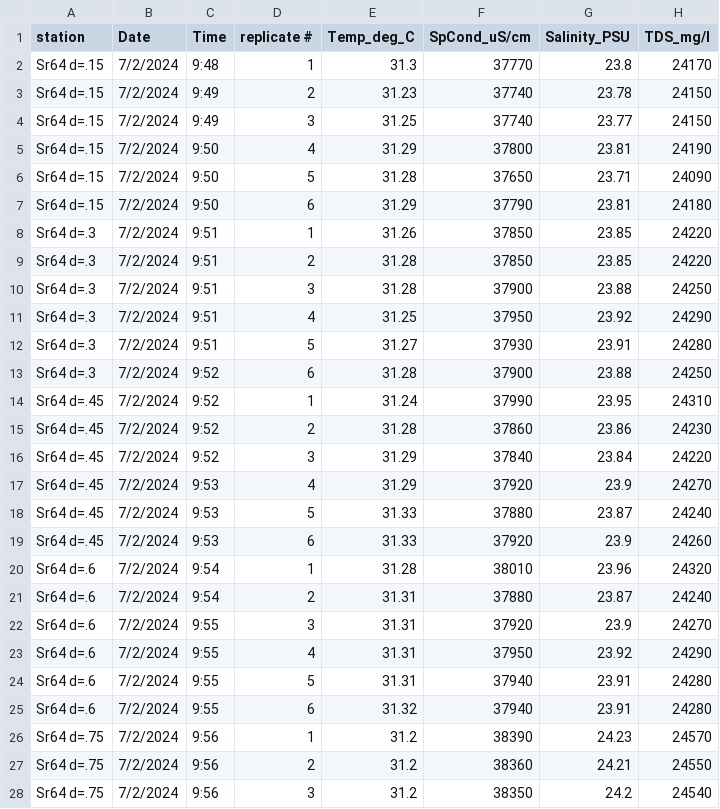
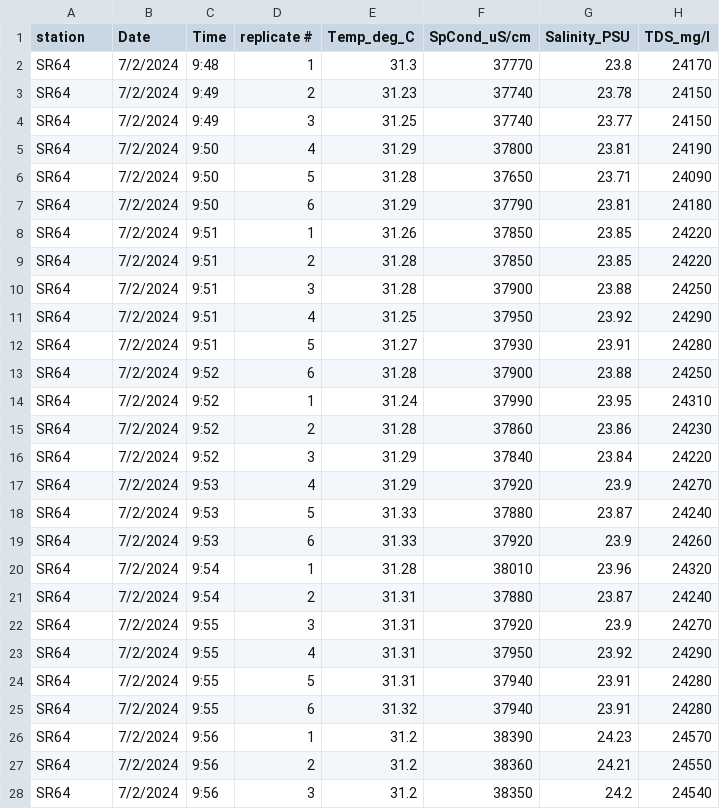
Before and after one commit to BrendanMck5812/Chlorophyll-Project, a CSV file: depth.csv, drawn as a sheet; only a part is shown; the diff covers the shown part only; the diff names each change by its address in the sheet, - before the commit and + after, or states it on an @@ line.

Commit message:
sum

```diff
--- a/depth.csv
+++ b/depth.csv
-A2:A7 (station): Sr64 d=.15
+A2:A7 (station): SR64
-A8:A13 (station): Sr64 d=.3
+A8:A13 (station): SR64
-A14:A19 (station): Sr64 d=.45
+A14:A19 (station): SR64
-A20:A25 (station): Sr64 d=.6
+A20:A25 (station): SR64
-A26:A28 (station): Sr64 d=.75
+A26:A28 (station): SR64
```
Also changed, not shown: 33 edited cells elsewhere in this file.
